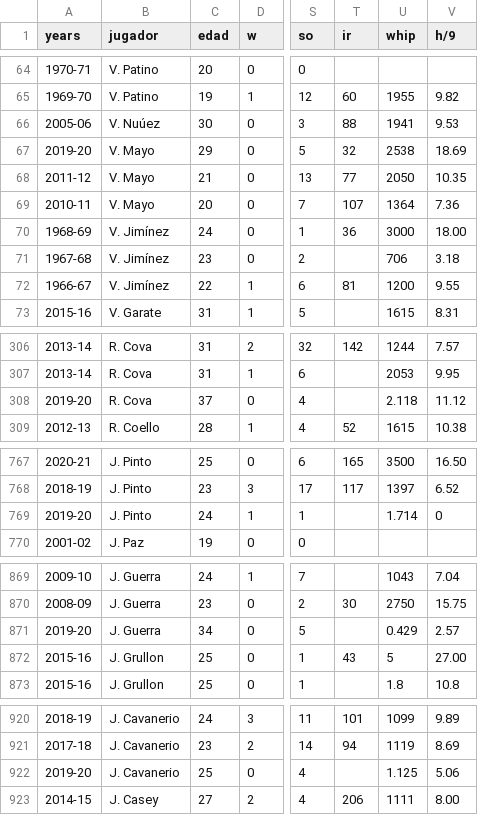
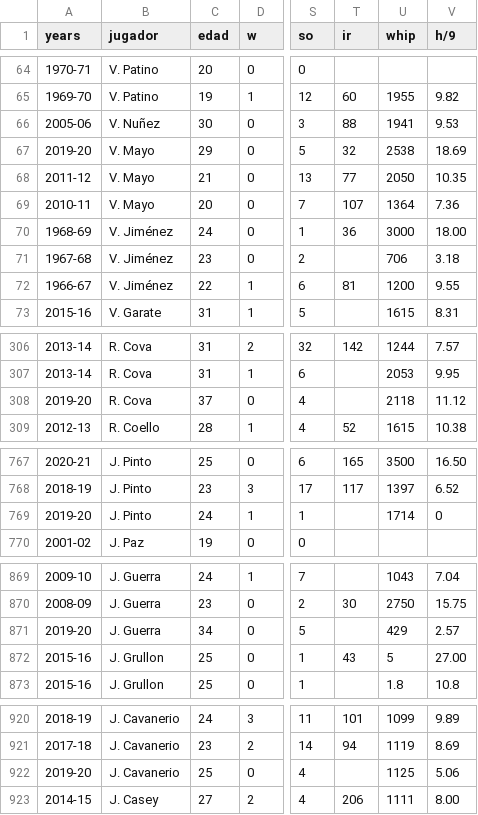
Before and after one commit to rubencholop/historic-tlg, a CSV file: data/pitching_reseason.csv, drawn as a sheet; only a part is shown, gaps mark what is left out; the diff covers the shown part only; the diff names each change by its address in the sheet, - before the commit and + after, or states it on an @@ line.

```diff
--- a/data/pitching_reseason.csv
+++ b/data/pitching_reseason.csv
-B66 (jugador): V. Nuúez
+B66 (jugador): V. Nuñez
-B70:B72 (jugador): V. Jimínez
+B70:B72 (jugador): V. Jiménez
-U308 (whip): 2.118
+U308 (whip): 2118
-U769 (whip): 1.714
+U769 (whip): 1714
-U871 (whip): 0.429
+U871 (whip): 429
-U922 (whip): 1.125
+U922 (whip): 1125
```
Also changed, not shown: 5 edited cells elsewhere in this file, data/batting_reseason.csv, data/rosters_clean.csv, 1 other file.
